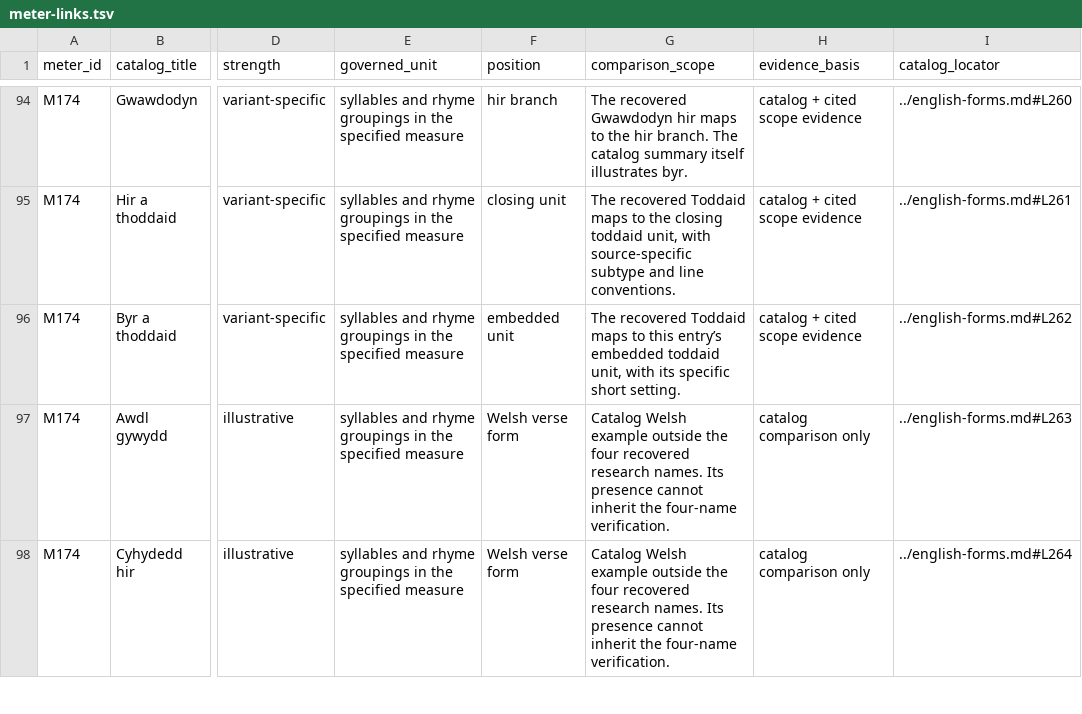
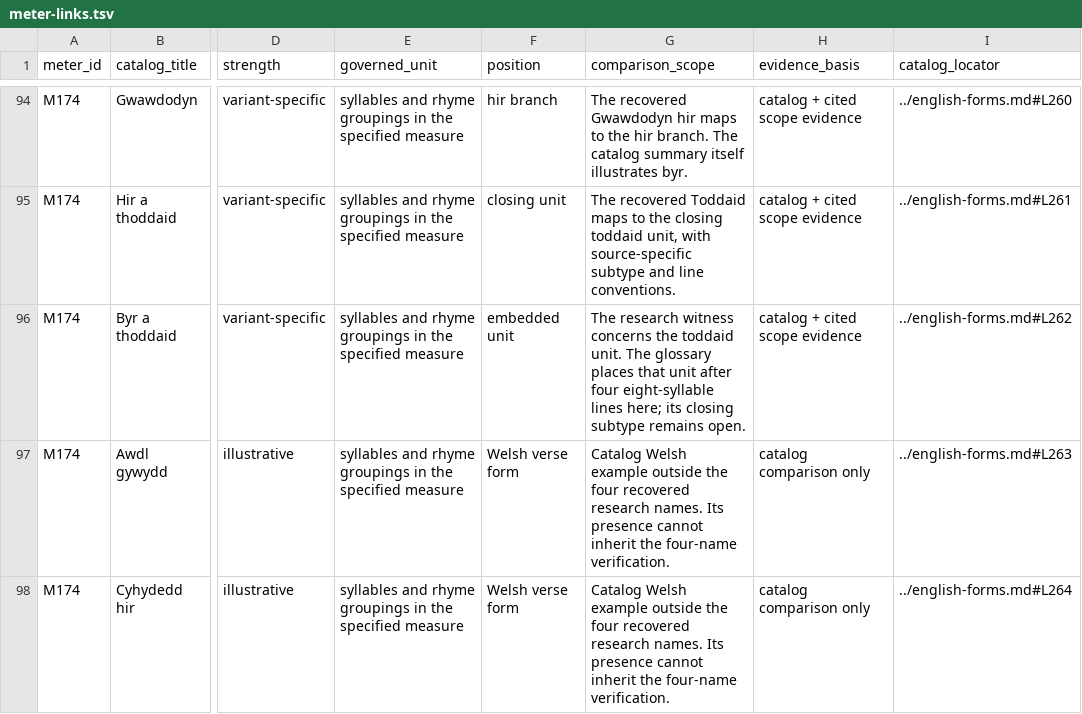
Before and after one commit to WeningerII/CodexMusica, a TSV file: song-forms-nesting-review/comparison/meter-links.tsv, drawn as a sheet; only a part is shown, gaps mark what is left out; the diff names each change by its address in the sheet, - before the commit and + after, or states it on an @@ line.

```diff
--- a/song-forms-nesting-review/comparison/meter-links.tsv
+++ b/song-forms-nesting-review/comparison/meter-links.tsv
-G96 (comparison_scope): The recovered Toddaid maps to this entry’s embedded toddaid unit, with its specific short setting.
+G96 (comparison_scope): The research witness concerns the toddaid unit. The glossary places that unit after four eight-syllable lines here; its closing subtype remains open.
```
Also changed, not shown: song-forms-nesting-review/comparison/claim-source-ledger.tsv, song-forms-nesting-review/comparison/meter-crosswalk.tsv, 24 other files.
